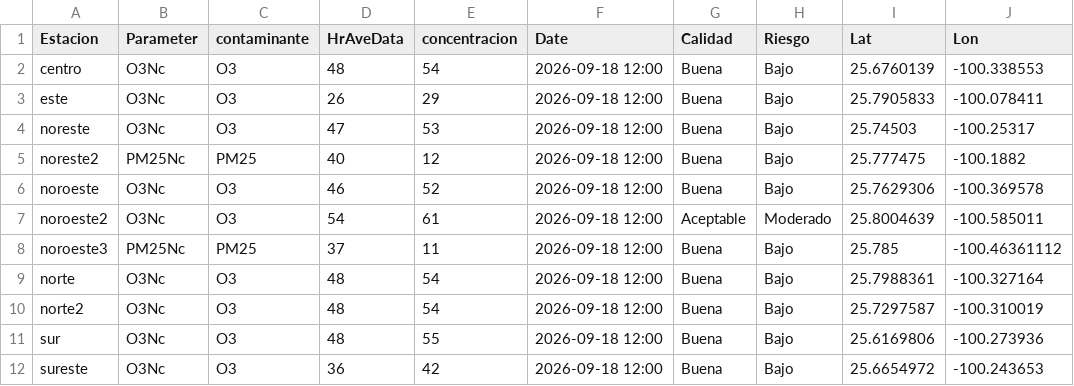
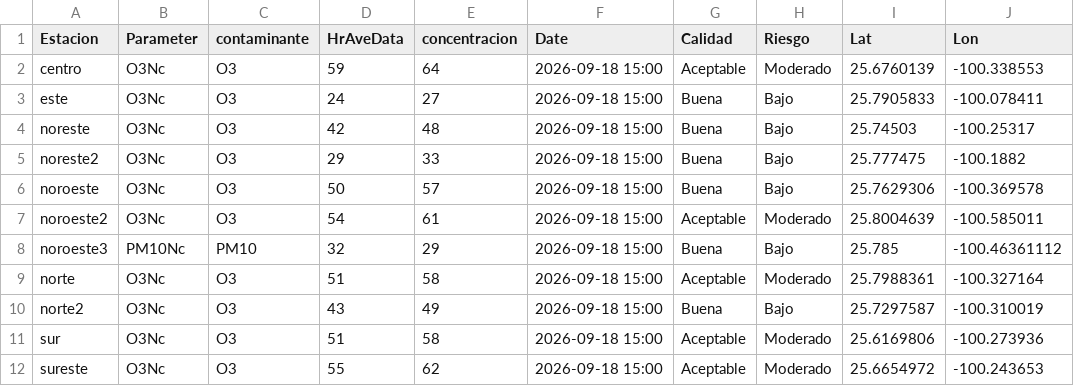
Before and after one commit to LuisRodarteC/AIRENL, a CSV file: aire_monterrey.csv, drawn as a sheet; only a part is shown; the diff covers the shown part only; the diff names each change by its address in the sheet, - before the commit and + after, or states it on an @@ line.

```diff
--- a/aire_monterrey.csv
+++ b/aire_monterrey.csv
-D2 (HrAveData): 48
+D2 (HrAveData): 59
-E2 (concentracion): 54
+E2 (concentracion): 64
-F2:F12 (Date): 2026-09-18 12:00
+F2:F12 (Date): 2026-09-18 15:00
-G2 (Calidad): Buena
+G2 (Calidad): Aceptable
-H2 (Riesgo): Bajo
+H2 (Riesgo): Moderado
-D3 (HrAveData): 26
+D3 (HrAveData): 24
-E3 (concentracion): 29
+E3 (concentracion): 27
-D4 (HrAveData): 47
+D4 (HrAveData): 42
-E4 (concentracion): 53
+E4 (concentracion): 48
-B5 (Parameter): PM25Nc
+B5 (Parameter): O3Nc
-C5 (contaminante): PM25
+C5 (contaminante): O3
-D5 (HrAveData): 40
+D5 (HrAveData): 29
-E5 (concentracion): 12
+E5 (concentracion): 33
-D6 (HrAveData): 46
+D6 (HrAveData): 50
-E6 (concentracion): 52
+E6 (concentracion): 57
-B8 (Parameter): PM25Nc
+B8 (Parameter): PM10Nc
-C8 (contaminante): PM25
+C8 (contaminante): PM10
-D8 (HrAveData): 37
+D8 (HrAveData): 32
-E8 (concentracion): 11
+E8 (concentracion): 29
-D9 (HrAveData): 48
+D9 (HrAveData): 51
-E9 (concentracion): 54
+E9 (concentracion): 58
-G9 (Calidad): Buena
+G9 (Calidad): Aceptable
-H9 (Riesgo): Bajo
+H9 (Riesgo): Moderado
-D10 (HrAveData): 48
+D10 (HrAveData): 43
-E10 (concentracion): 54
+E10 (concentracion): 49
-D11 (HrAveData): 48
+D11 (HrAveData): 51
-E11 (concentracion): 55
+E11 (concentracion): 58
-G11:G12 (Calidad): Buena
+G11:G12 (Calidad): Aceptable
-H11:H12 (Riesgo): Bajo
+H11:H12 (Riesgo): Moderado
-D12 (HrAveData): 36
+D12 (HrAveData): 55
-E12 (concentracion): 42
+E12 (concentracion): 62
```
Also changed, not shown: 20 edited cells elsewhere in this file, aire_indice_api_ancho.csv, 1 other file.
